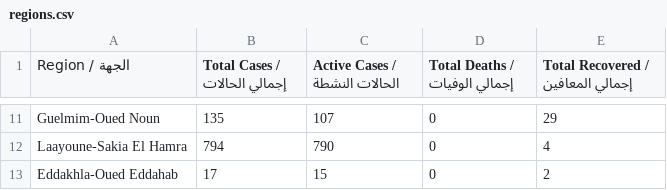
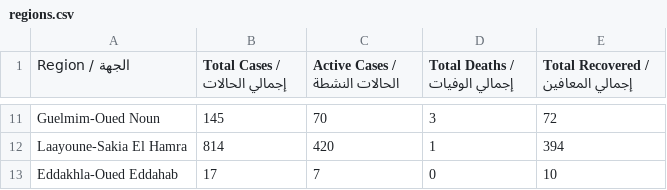
Before and after one commit to aboullaite/Covid19-MA, a CSV file: stats/regions.csv, drawn as a sheet; only a part is shown, gaps mark what is left out; the diff covers the shown part only; the diff names each change by its address in the sheet, - before the commit and + after, or states it on an @@ line.

```diff
--- a/stats/regions.csv
+++ b/stats/regions.csv
-B11 (Total Cases / إجمالي الحالات): 135
+B11 (Total Cases / إجمالي الحالات): 145
-C11 (Active Cases / الحالات النشطة): 107
+C11 (Active Cases / الحالات النشطة): 70
-D11 (Total Deaths / إجمالي الوفيات): 0
+D11 (Total Deaths / إجمالي الوفيات): 3
-E11: 29
+E11: 72
-B12 (Total Cases / إجمالي الحالات): 794
+B12 (Total Cases / إجمالي الحالات): 814
-C12 (Active Cases / الحالات النشطة): 790
+C12 (Active Cases / الحالات النشطة): 420
-D12 (Total Deaths / إجمالي الوفيات): 0
+D12 (Total Deaths / إجمالي الوفيات): 1
-E12: 4
+E12: 394
-C13 (Active Cases / الحالات النشطة): 15
+C13 (Active Cases / الحالات النشطة): 7
-E13: 2
+E13: 10
```
Also changed, not shown: 32 edited cells elsewhere in this file, stats/MA-times_series.csv, 3 other files.
